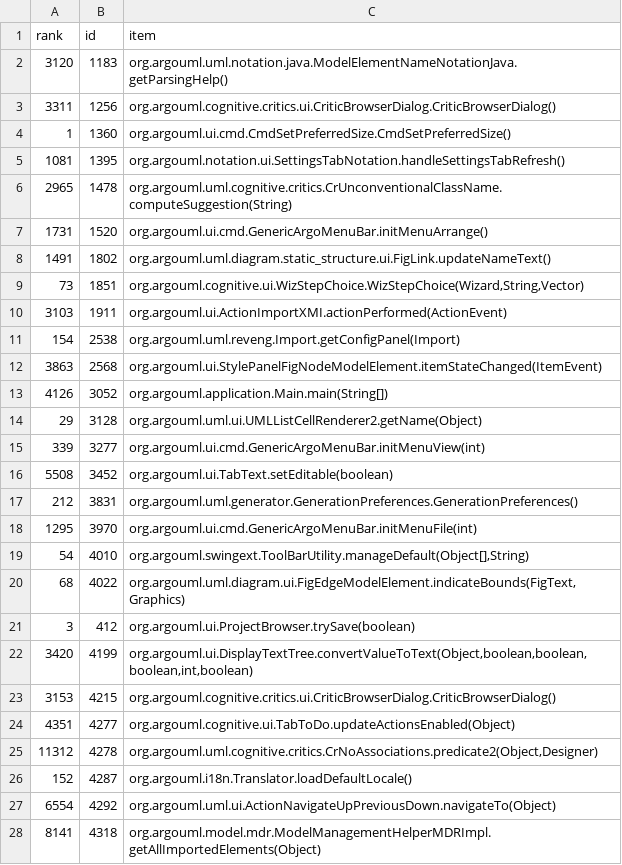
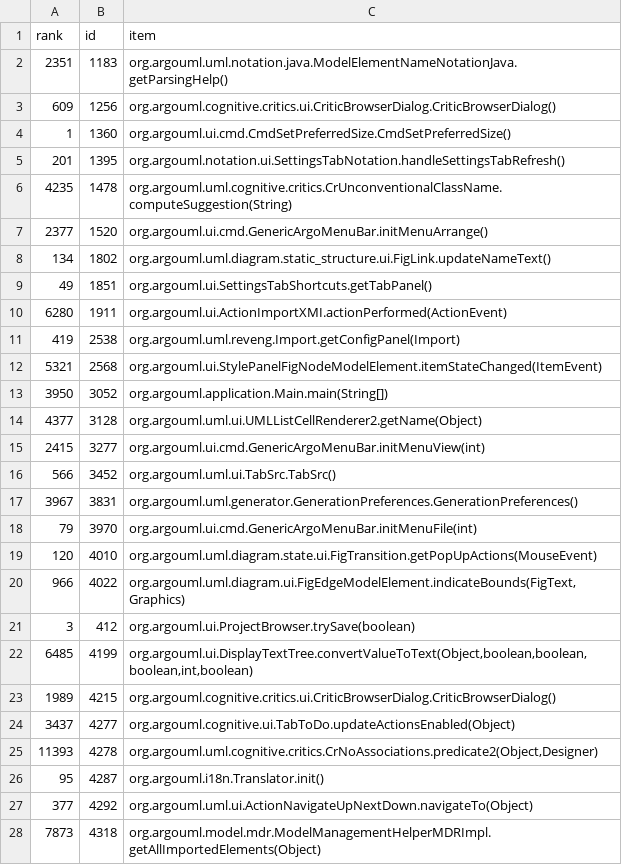
Before and after one commit to cscorley/doc2vec-feature-location, a CSV file: data/argouml/v0.24/temporal_lsi-method-ranks.csv, drawn as a sheet; only a part is shown; the diff covers the shown part only.

```diff
--- a/data/argouml/v0.24/temporal_lsi-method-ranks.csv
+++ b/data/argouml/v0.24/temporal_lsi-method-ranks.csv
@@ -1,28 +1,28 @@
 rank,id,item
-3120,1183,org.argouml.uml.notation.java.ModelElementNameNotationJava.getParsingHelp()
-3311,1256,org.argouml.cognitive.critics.ui.CriticBrowserDialog.CriticBrowserDialog()
+2351,1183,org.argouml.uml.notation.java.ModelElementNameNotationJava.getParsingHelp()
+609,1256,org.argouml.cognitive.critics.ui.CriticBrowserDialog.CriticBrowserDialog()
 1,1360,org.argouml.ui.cmd.CmdSetPreferredSize.CmdSetPreferredSize()
-1081,1395,org.argouml.notation.ui.SettingsTabNotation.handleSettingsTabRefresh()
-2965,1478,org.argouml.uml.cognitive.critics.CrUnconventionalClassName.computeSuggestion(String)
-1731,1520,org.argouml.ui.cmd.GenericArgoMenuBar.initMenuArrange()
-1491,1802,org.argouml.uml.diagram.static_structure.ui.FigLink.updateNameText()
-73,1851,"org.argouml.cognitive.ui.WizStepChoice.WizStepChoice(Wizard,String,Vector)"
-3103,1911,org.argouml.ui.ActionImportXMI.actionPerformed(ActionEvent)
-154,2538,org.argouml.uml.reveng.Import.getConfigPanel(Import)
-3863,2568,org.argouml.ui.StylePanelFigNodeModelElement.itemStateChanged(ItemEvent)
-4126,3052,org.argouml.application.Main.main(String[])
-29,3128,org.argouml.uml.ui.UMLListCellRenderer2.getName(Object)
-339,3277,org.argouml.ui.cmd.GenericArgoMenuBar.initMenuView(int)
-5508,3452,org.argouml.ui.TabText.setEditable(boolean)
-212,3831,org.argouml.uml.generator.GenerationPreferences.GenerationPreferences()
-1295,3970,org.argouml.ui.cmd.GenericArgoMenuBar.initMenuFile(int)
-54,4010,"org.argouml.swingext.ToolBarUtility.manageDefault(Object[],String)"
-68,4022,"org.argouml.uml.diagram.ui.FigEdgeModelElement.indicateBounds(FigText,Graphics)"
+201,1395,org.argouml.notation.ui.SettingsTabNotation.handleSettingsTabRefresh()
+4235,1478,org.argouml.uml.cognitive.critics.CrUnconventionalClassName.computeSuggestion(String)
+2377,1520,org.argouml.ui.cmd.GenericArgoMenuBar.initMenuArrange()
+134,1802,org.argouml.uml.diagram.static_structure.ui.FigLink.updateNameText()
+49,1851,org.argouml.ui.SettingsTabShortcuts.getTabPanel()
+6280,1911,org.argouml.ui.ActionImportXMI.actionPerformed(ActionEvent)
+419,2538,org.argouml.uml.reveng.Import.getConfigPanel(Import)
+5321,2568,org.argouml.ui.StylePanelFigNodeModelElement.itemStateChanged(ItemEvent)
+3950,3052,org.argouml.application.Main.main(String[])
+4377,3128,org.argouml.uml.ui.UMLListCellRenderer2.getName(Object)
+2415,3277,org.argouml.ui.cmd.GenericArgoMenuBar.initMenuView(int)
+566,3452,org.argouml.uml.ui.TabSrc.TabSrc()
+3967,3831,org.argouml.uml.generator.GenerationPreferences.GenerationPreferences()
+79,3970,org.argouml.ui.cmd.GenericArgoMenuBar.initMenuFile(int)
+120,4010,org.argouml.uml.diagram.state.ui.FigTransition.getPopUpActions(MouseEvent)
+966,4022,"org.argouml.uml.diagram.ui.FigEdgeModelElement.indicateBounds(FigText,Graphics)"
 3,412,org.argouml.ui.ProjectBrowser.trySave(boolean)
-3420,4199,"org.argouml.ui.DisplayTextTree.convertValueToText(Object,boolean,boolean,boolean,int,boolean)"
-3153,4215,org.argouml.cognitive.critics.ui.CriticBrowserDialog.CriticBrowserDialog()
-4351,4277,org.argouml.cognitive.ui.TabToDo.updateActionsEnabled(Object)
-11312,4278,"org.argouml.uml.cognitive.critics.CrNoAssociations.predicate2(Object,Designer)"
-152,4287,org.argouml.i18n.Translator.loadDefaultLocale()
-6554,4292,org.argouml.uml.ui.ActionNavigateUpPreviousDown.navigateTo(Object)
-8141,4318,org.argouml.model.mdr.ModelManagementHelperMDRImpl.getAllImportedElements(Object)
+6485,4199,"org.argouml.ui.DisplayTextTree.convertValueToText(Object,boolean,boolean,boolean,int,boolean)"
+1989,4215,org.argouml.cognitive.critics.ui.CriticBrowserDialog.CriticBrowserDialog()
+3437,4277,org.argouml.cognitive.ui.TabToDo.updateActionsEnabled(Object)
+11393,4278,"org.argouml.uml.cognitive.critics.CrNoAssociations.predicate2(Object,Designer)"
+95,4287,org.argouml.i18n.Translator.init()
+377,4292,org.argouml.uml.ui.ActionNavigateUpNextDown.navigateTo(Object)
+7873,4318,org.argouml.model.mdr.ModelManagementHelperMDRImpl.getAllImportedElements(Object)
```
Also changed, not shown: 3 added rows, 3 removed rows and 22 edited cells elsewhere in this file, data/argouml/v0.24/temporal_lda-method-ranks.csv, data/derby/v10.9.1.0/changeset_lda-class-ranks.csv, 27 other files.
